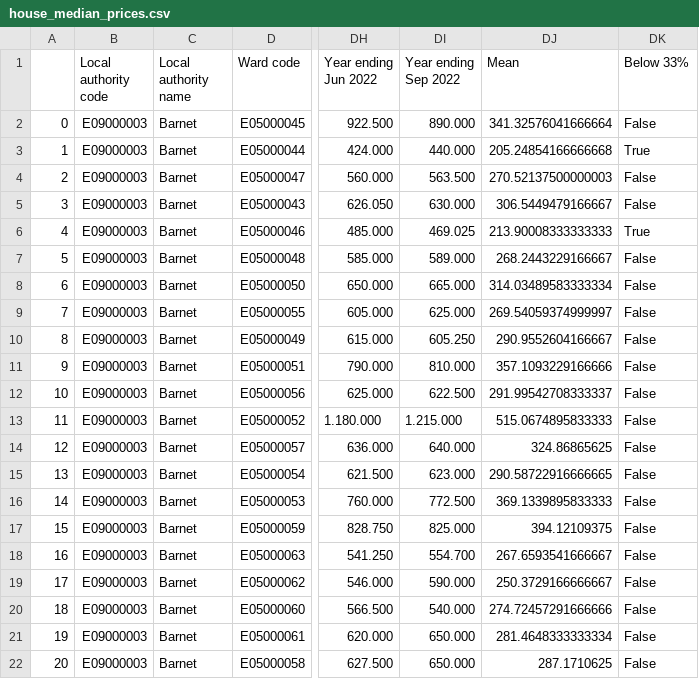
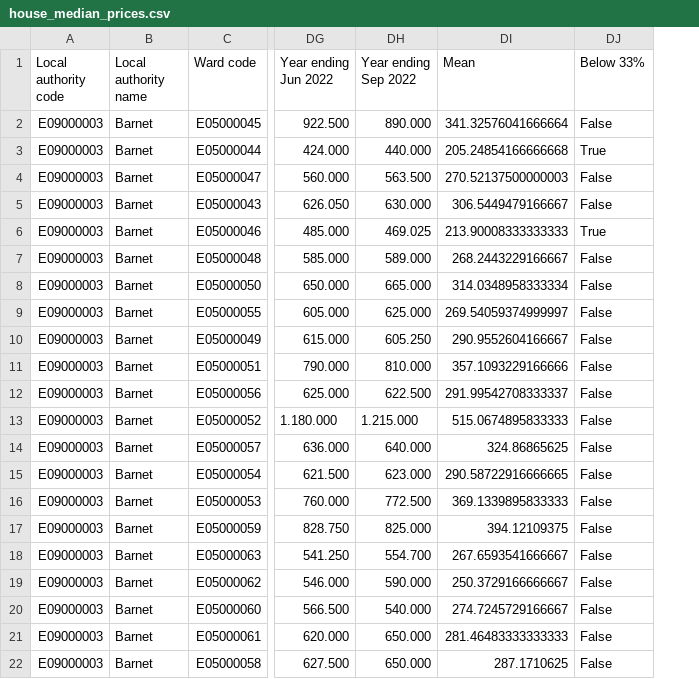
Before and after one commit to jdobladez/DC2-Group1-2023, a CSV file: house_median_prices.csv, drawn as a sheet; only a part is shown, gaps mark what is left out; removed rows and columns are numbered as before the commit, all else as after; the diff names each change by its address in the sheet, - before the commit and + after, or states it on an @@ line.

Commit message:
Merged median house prices with ward profiles
Both additional data sets have been cleaned and merged with each other.
Next thing to do is to merge the newly created data set with the training and test sets. This  might be difficult because the area codes do not match.

```diff
--- a/house_median_prices.csv
+++ b/house_median_prices.csv
-column A, rows 2-22: 0 | 1 | 2 | 3 | 4 | 5 | 6 | 7 | 8 | 9 | 10 | 11 | 12 | 13 | 14 | 15 | 16 | 17 | 18 | 19 | 20
-DI8 (Mean): 314.03489583333334
+DI8 (Mean): 314.0348958333334
-DI20 (Mean): 274.72457291666666
+DI20 (Mean): 274.7245729166667
-DI21 (Mean): 281.4648333333334
+DI21 (Mean): 281.46483333333333
```
Also changed, not shown: 4 other files.
